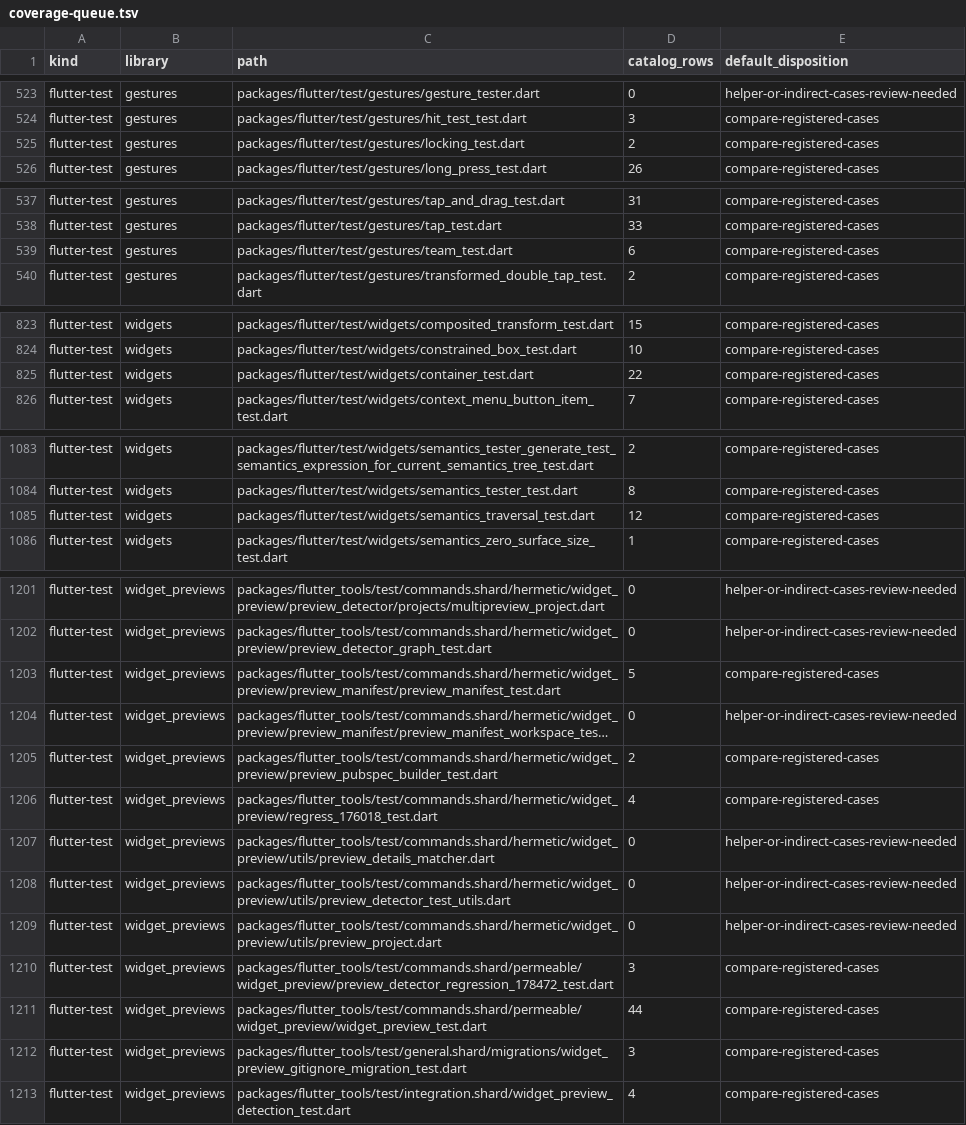
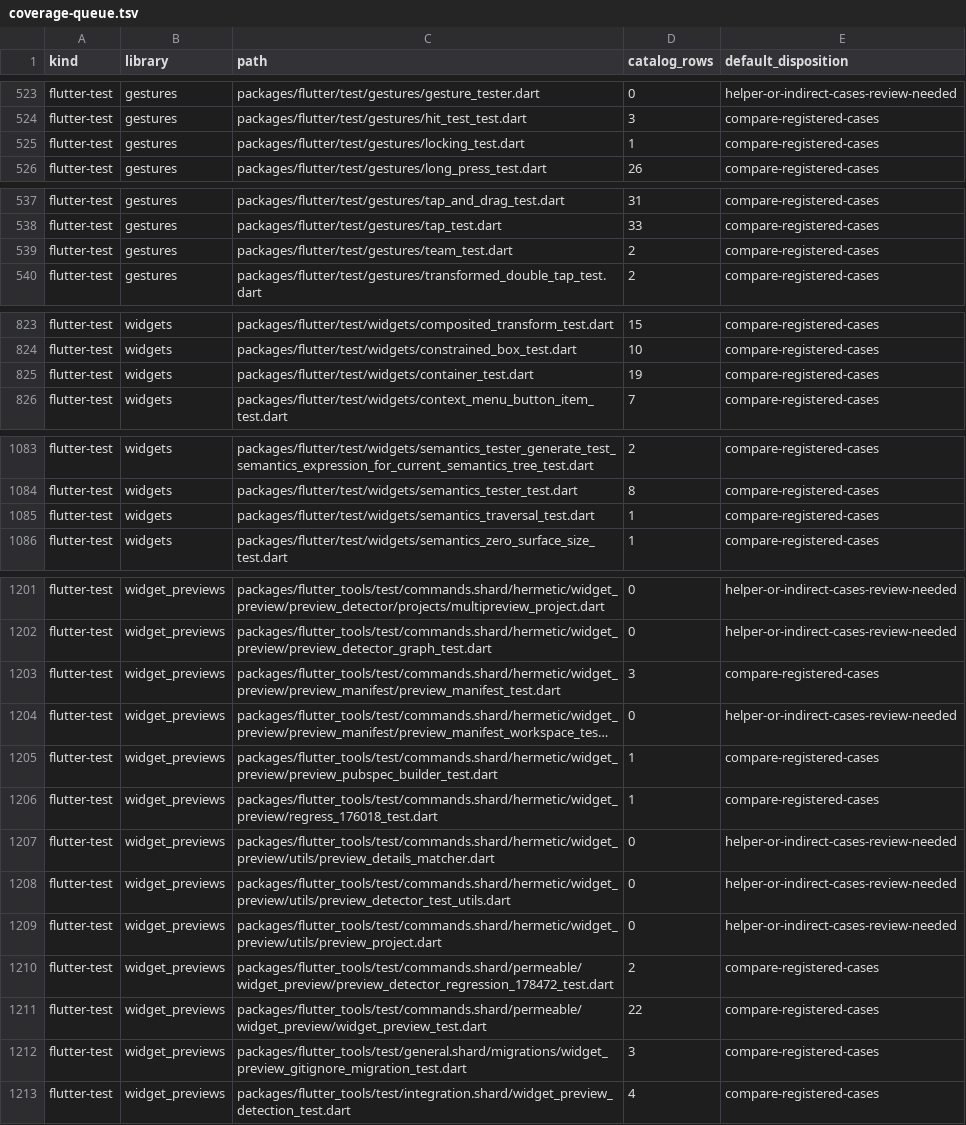
Before and after one commit to FabortLabs/incular, a TSV file: audits/flutter-3.50.0-parity/coverage-queue.tsv, drawn as a sheet; only a part is shown, gaps mark what is left out; long unchanged cells end in …; the diff covers the shown part only; the diff names each change by its address in the sheet, - before the commit and + after, or states it on an @@ line.

```diff
--- a/audits/flutter-3.50.0-parity/coverage-queue.tsv
+++ b/audits/flutter-3.50.0-parity/coverage-queue.tsv
-D525 (catalog_rows): 2
+D525 (catalog_rows): 1
-D539 (catalog_rows): 6
+D539 (catalog_rows): 2
-D825 (catalog_rows): 22
+D825 (catalog_rows): 19
-D1085 (catalog_rows): 12
+D1085 (catalog_rows): 1
-D1203 (catalog_rows): 5
+D1203 (catalog_rows): 3
-D1205 (catalog_rows): 2
+D1205 (catalog_rows): 1
-D1206 (catalog_rows): 4
+D1206 (catalog_rows): 1
-D1210 (catalog_rows): 3
+D1210 (catalog_rows): 2
-D1211 (catalog_rows): 44
+D1211 (catalog_rows): 22
```
Also changed, not shown: 10 edited cells elsewhere in this file, 6 other files.
